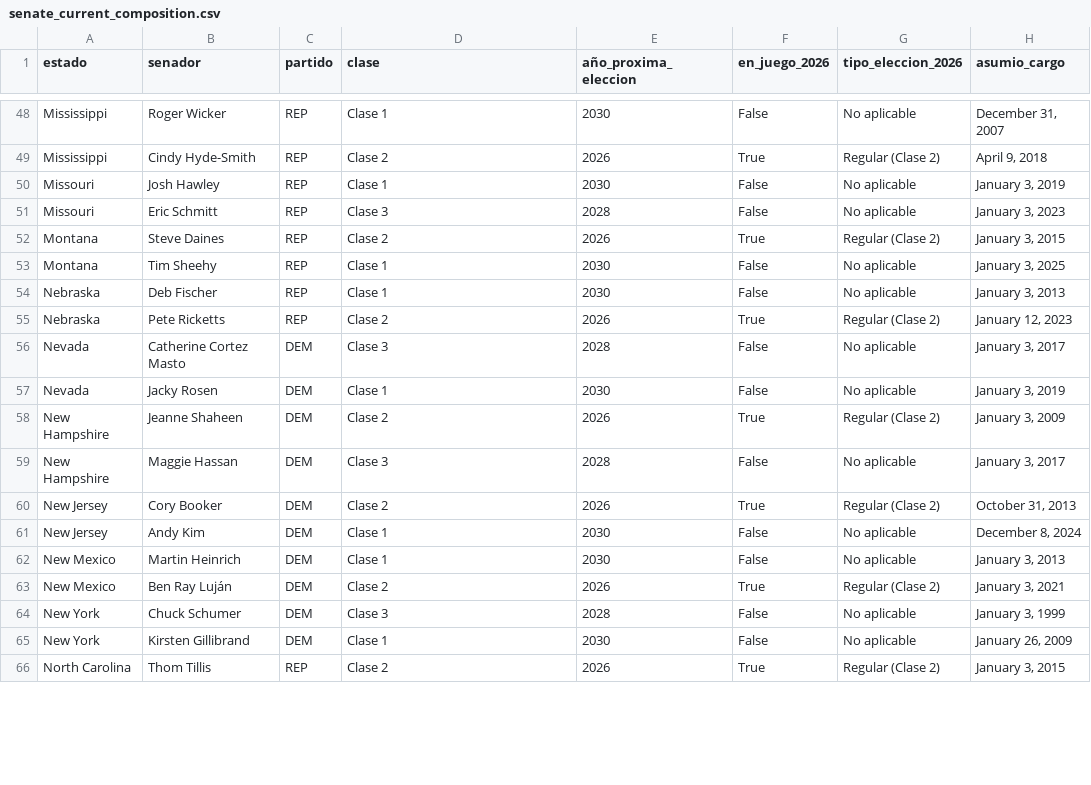
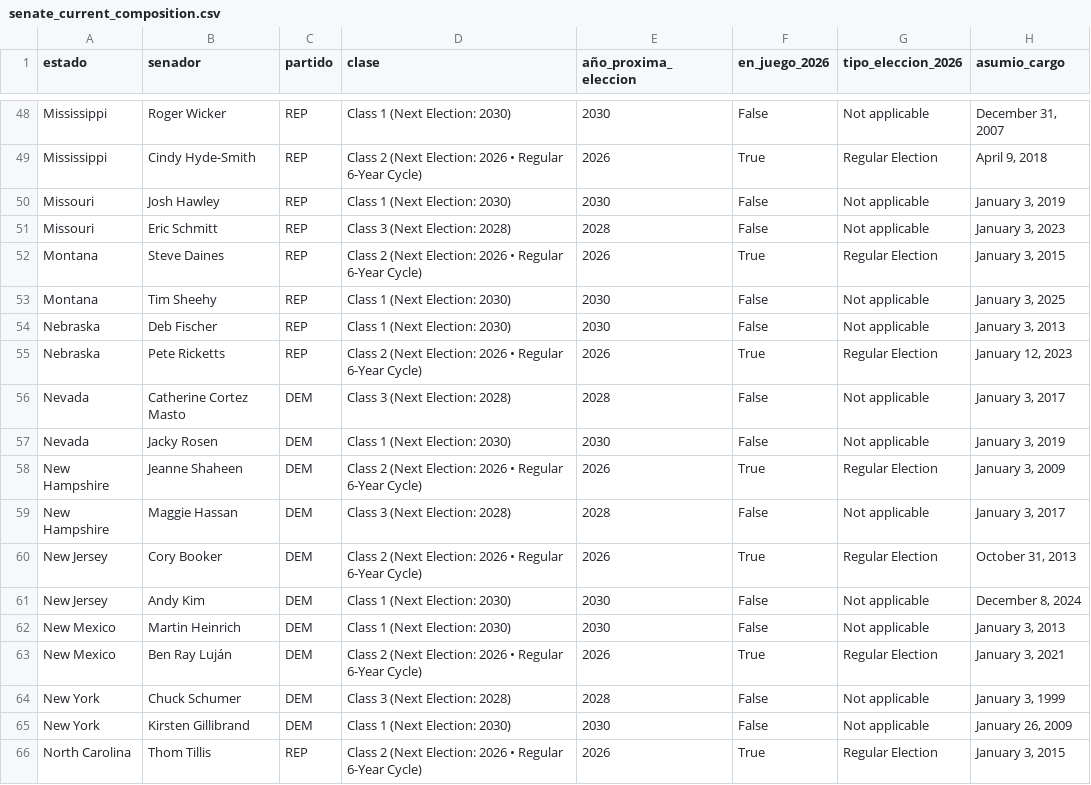
Before and after one commit to ivanmoliinero/MiV-practica-1, a CSV file: data-fetching/results/senate_current_composition.csv, drawn as a sheet; only a part is shown, gaps mark what is left out; the diff covers the shown part only; the diff names each change by its address in the sheet, - before the commit and + after, or states it on an @@ line.

Commit message:
fix: Fixed Class indicator in tooltips, and added years of election to contextualize the meaning of each class

```diff
--- a/data-fetching/results/senate_current_composition.csv
+++ b/data-fetching/results/senate_current_composition.csv
-D48 (clase): Clase 1
+D48 (clase): Class 1 (Next Election: 2030)
-G48 (tipo_eleccion_2026): No aplicable
+G48 (tipo_eleccion_2026): Not applicable
-D49 (clase): Clase 2
+D49 (clase): Class 2 (Next Election: 2026 • Regular 6-Year Cycle)
-G49 (tipo_eleccion_2026): Regular (Clase 2)
+G49 (tipo_eleccion_2026): Regular Election
-D50 (clase): Clase 1
+D50 (clase): Class 1 (Next Election: 2030)
-G50:G51 (tipo_eleccion_2026): No aplicable
+G50:G51 (tipo_eleccion_2026): Not applicable
-D51 (clase): Clase 3
+D51 (clase): Class 3 (Next Election: 2028)
-D52 (clase): Clase 2
+D52 (clase): Class 2 (Next Election: 2026 • Regular 6-Year Cycle)
-G52 (tipo_eleccion_2026): Regular (Clase 2)
+G52 (tipo_eleccion_2026): Regular Election
-D53:D54 (clase): Clase 1
+D53:D54 (clase): Class 1 (Next Election: 2030)
-G53:G54 (tipo_eleccion_2026): No aplicable
+G53:G54 (tipo_eleccion_2026): Not applicable
-D55 (clase): Clase 2
+D55 (clase): Class 2 (Next Election: 2026 • Regular 6-Year Cycle)
-G55 (tipo_eleccion_2026): Regular (Clase 2)
+G55 (tipo_eleccion_2026): Regular Election
-D56 (clase): Clase 3
+D56 (clase): Class 3 (Next Election: 2028)
-G56:G57 (tipo_eleccion_2026): No aplicable
+G56:G57 (tipo_eleccion_2026): Not applicable
-D57 (clase): Clase 1
+D57 (clase): Class 1 (Next Election: 2030)
-D58 (clase): Clase 2
+D58 (clase): Class 2 (Next Election: 2026 • Regular 6-Year Cycle)
-G58 (tipo_eleccion_2026): Regular (Clase 2)
+G58 (tipo_eleccion_2026): Regular Election
-D59 (clase): Clase 3
+D59 (clase): Class 3 (Next Election: 2028)
-G59 (tipo_eleccion_2026): No aplicable
+G59 (tipo_eleccion_2026): Not applicable
-D60 (clase): Clase 2
+D60 (clase): Class 2 (Next Election: 2026 • Regular 6-Year Cycle)
-G60 (tipo_eleccion_2026): Regular (Clase 2)
+G60 (tipo_eleccion_2026): Regular Election
-D61:D62 (clase): Clase 1
+D61:D62 (clase): Class 1 (Next Election: 2030)
-G61:G62 (tipo_eleccion_2026): No aplicable
+G61:G62 (tipo_eleccion_2026): Not applicable
-D63 (clase): Clase 2
+D63 (clase): Class 2 (Next Election: 2026 • Regular 6-Year Cycle)
-G63 (tipo_eleccion_2026): Regular (Clase 2)
+G63 (tipo_eleccion_2026): Regular Election
-D64 (clase): Clase 3
+D64 (clase): Class 3 (Next Election: 2028)
-G64:G65 (tipo_eleccion_2026): No aplicable
+G64:G65 (tipo_eleccion_2026): Not applicable
-D65 (clase): Clase 1
+D65 (clase): Class 1 (Next Election: 2030)
-D66 (clase): Clase 2
+D66 (clase): Class 2 (Next Election: 2026 • Regular 6-Year Cycle)
-G66 (tipo_eleccion_2026): Regular (Clase 2)
+G66 (tipo_eleccion_2026): Regular Election
```
Also changed, not shown: 162 edited cells elsewhere in this file, 2 other files.
